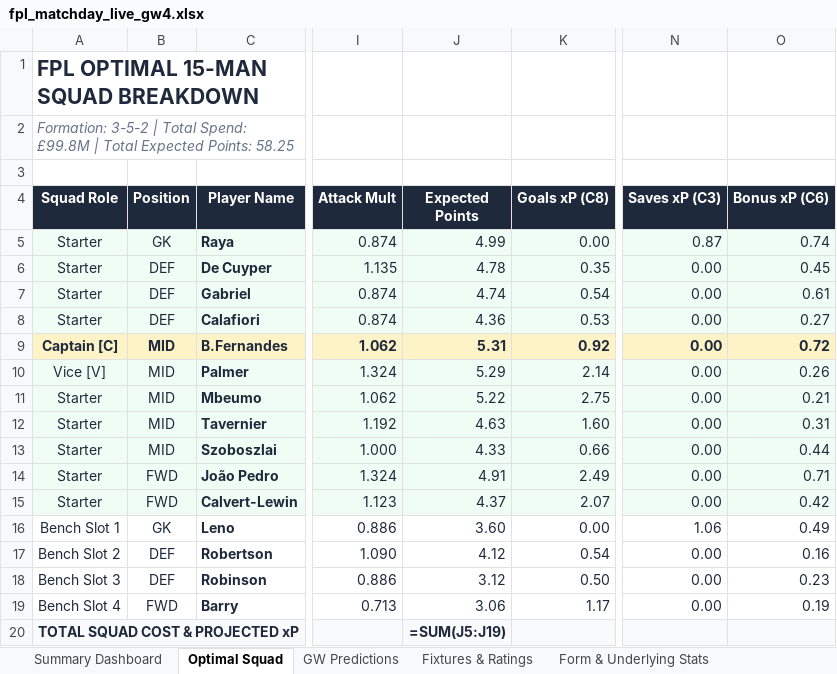
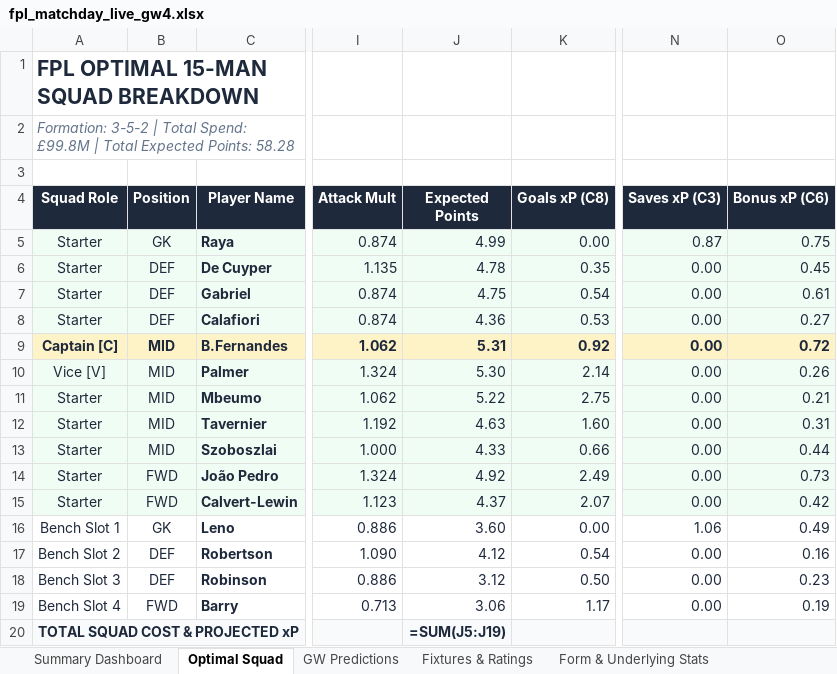
Before and after one commit to Arabinda07/Fantasy-Premier-League, an Excel workbook: data/2026-27/fpl_matchday_live_gw4.xlsx, sheet Optimal Squad, drawn as a sheet; only a part is shown, gaps mark what is left out; values as stored, in another font and other column widths than the file's, no borders; formulas without a stored value are shown as written; the diff names each change by its address in the sheet, - before the commit and + after, or states it on an @@ line.

```diff
--- a/data/2026-27/fpl_matchday_live_gw4.xlsx (sheet Optimal Squad)
+++ b/data/2026-27/fpl_matchday_live_gw4.xlsx (sheet Optimal Squad)
-A2 (Squad Role): …Expected Points: 58.25
+A2 (Squad Role): …Expected Points: 58.28
-O5 (Bonus xP (C6)): 0.74
+O5 (Bonus xP (C6)): 0.75
-J7 (Expected Points): 4.74
+J7 (Expected Points): 4.75
-J10 (Expected Points): 5.29
+J10 (Expected Points): 5.30
-J14 (Expected Points): 4.91
+J14 (Expected Points): 4.92
-O14 (Bonus xP (C6)): 0.71
+O14 (Bonus xP (C6)): 0.73
```
Also changed, not shown: sheet GW Predictions, sheet Summary Dashboard, 16 other files.
